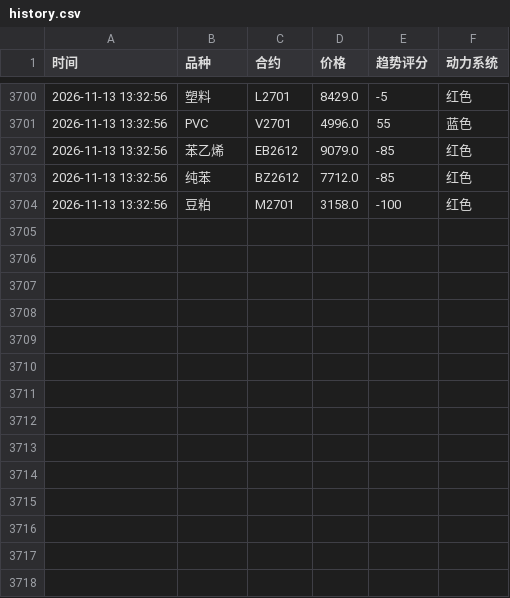
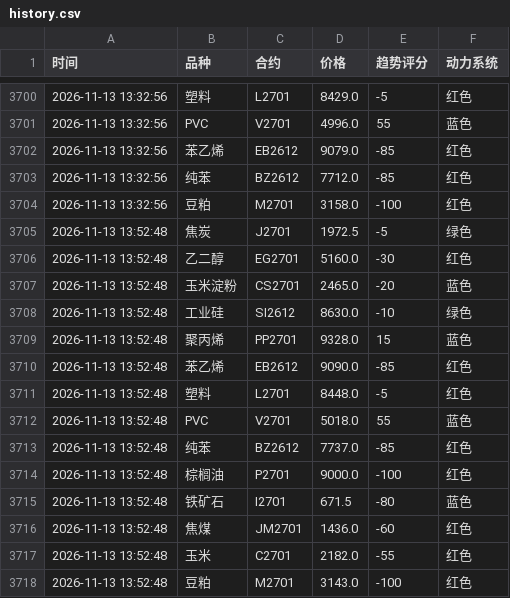
Before and after one commit to Eleven-L-97/futuretrading, a CSV file: data/history.csv, drawn as a sheet; only a part is shown, gaps mark what is left out; the diff names each change by its address in the sheet, - before the commit and + after, or states it on an @@ line.

Commit message:
history: 2026-11-13T05:53:03Z

```diff
--- a/data/history.csv
+++ b/data/history.csv
+row 3705: 2026-11-13 13:52:48 | 焦炭 | J2701 | 1972.5 | -5 | 绿色
+row 3706: 2026-11-13 13:52:48 | 乙二醇 | EG2701 | 5160.0 | -30 | 红色
+row 3707: 2026-11-13 13:52:48 | 玉米淀粉 | CS2701 | 2465.0 | -20 | 蓝色
+row 3708: 2026-11-13 13:52:48 | 工业硅 | SI2612 | 8630.0 | -10 | 绿色
+row 3709: 2026-11-13 13:52:48 | 聚丙烯 | PP2701 | 9328.0 | 15 | 蓝色
+row 3710: 2026-11-13 13:52:48 | 苯乙烯 | EB2612 | 9090.0 | -85 | 红色
+row 3711: 2026-11-13 13:52:48 | 塑料 | L2701 | 8448.0 | -5 | 红色
+row 3712: 2026-11-13 13:52:48 | PVC | V2701 | 5018.0 | 55 | 蓝色
+row 3713: 2026-11-13 13:52:48 | 纯苯 | BZ2612 | 7737.0 | -85 | 红色
+row 3714: 2026-11-13 13:52:48 | 棕榈油 | P2701 | 9000.0 | -100 | 红色
+row 3715: 2026-11-13 13:52:48 | 铁矿石 | I2701 | 671.5 | -80 | 蓝色
+row 3716: 2026-11-13 13:52:48 | 焦煤 | JM2701 | 1436.0 | -60 | 红色
+row 3717: 2026-11-13 13:52:48 | 玉米 | C2701 | 2182.0 | -55 | 红色
+row 3718: 2026-11-13 13:52:48 | 豆粕 | M2701 | 3143.0 | -100 | 红色
```
Also changed, not shown: data/history2.csv.
